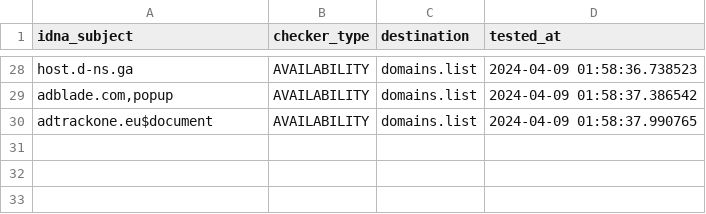
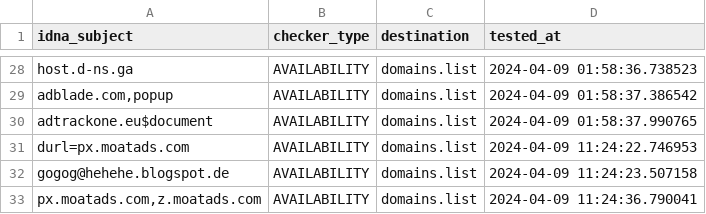
Before and after one commit to Ultimate-Hosts-Blacklist/repository-structure, a CSV file: .pyfunceble/inactive.csv, drawn as a sheet; only a part is shown, gaps mark what is left out.

```diff
--- a/.pyfunceble/inactive.csv
+++ b/.pyfunceble/inactive.csv
@@ -30 +30,4 @@ host.d-ns.ga,AVAILABILITY,domains.list,2024-04-09 01:58:36.738523
 adtrackone.eu$document,AVAILABILITY,domains.list,2024-04-09 01:58:37.990765
+durl=px.moatads.com,AVAILABILITY,domains.list,2024-04-09 11:24:22.746953
+gogog@hehehe.blogspot.de,AVAILABILITY,domains.list,2024-04-09 11:24:23.507158
+"px.moatads.com,z.moatads.com",AVAILABILITY,domains.list,2024-04-09 11:24:36.790041
```
Also changed, not shown: 16 other files.
